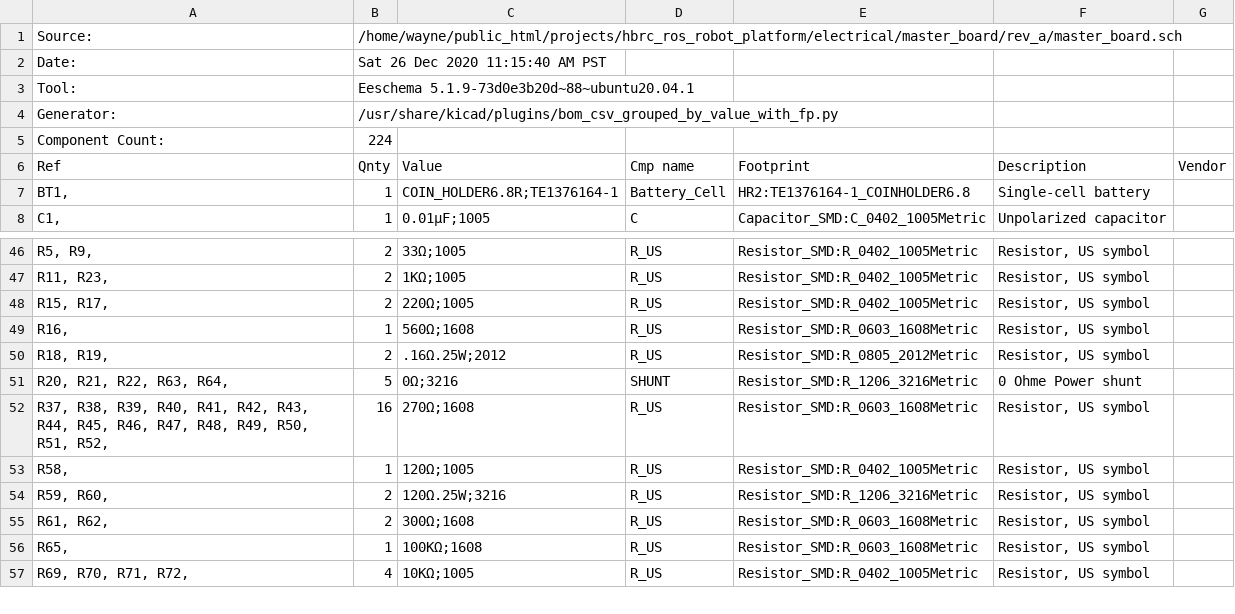
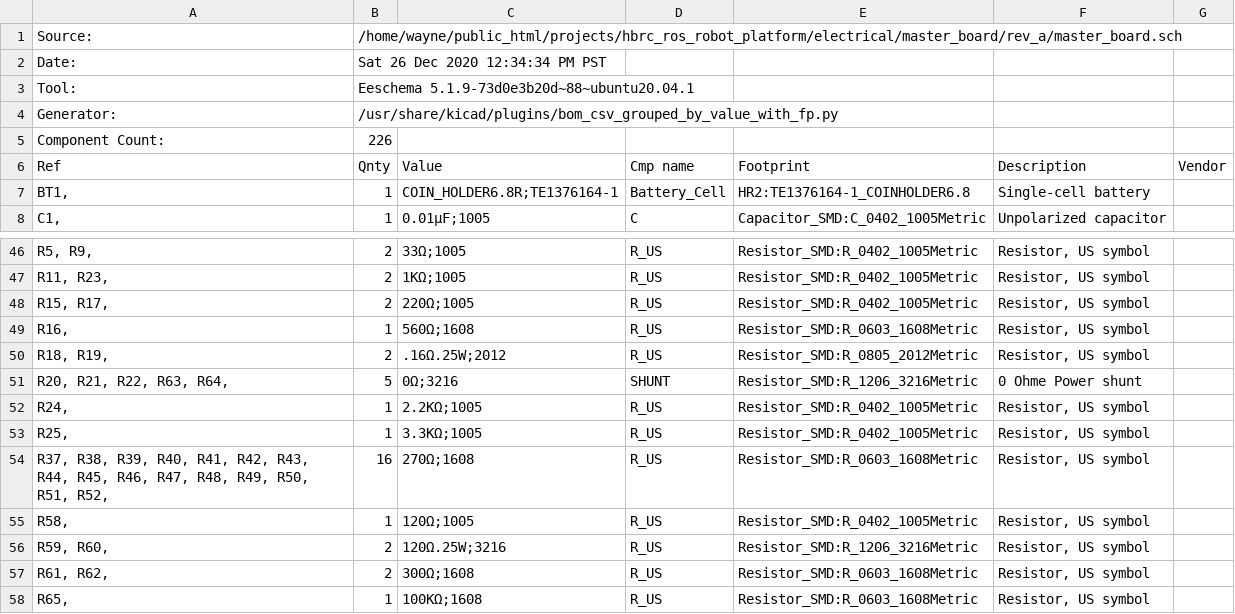
Before and after one commit to hbrobotics/hbrc_ros_robot_platform, a CSV file: electrical/master_board/rev_a/master_board_kicad_bom.csv, drawn as a sheet; only a part is shown, gaps mark what is left out; the shorter side is filled out with more unchanged rows.

```diff
--- a/electrical/master_board/rev_a/master_board_kicad_bom.csv
+++ b/electrical/master_board/rev_a/master_board_kicad_bom.csv
@@ -1,6 +1,6 @@
 "Source:","/home/wayne/public_html/projects/hbrc_ros_robot_platform/electrical/master_board/rev_a/master_board.sch"
-"Date:","Sat 26 Dec 2020 11:15:40 AM PST"
+"Date:","Sat 26 Dec 2020 12:34:34 PM PST"
 "Tool:","Eeschema 5.1.9-73d0e3b20d~88~ubuntu20.04.1"
 "Generator:","/usr/share/kicad/plugins/bom_csv_grouped_by_value_with_fp.py"
-"Component Count:","224"
+"Component Count:","226"
 "Ref","Qnty","Value","Cmp name","Footprint","Description","Vendor"
@@ -51,2 +51,4 @@
 "R20, R21, R22, R63, R64, ","5","0Ω;3216","SHUNT","Resistor_SMD:R_1206_3216Metric","0 Ohme Power shunt",""
+"R24, ","1","2.2KΩ;1005","R_US","Resistor_SMD:R_0402_1005Metric","Resistor, US symbol",""
+"R25, ","1","3.3KΩ;1005","R_US","Resistor_SMD:R_0402_1005Metric","Resistor, US symbol",""
 "R37, R38, R39, R40, R41, R42, R43, R44, R45, R46, R47, R48, R49, R50, R51, R52, ","16","270Ω;1608","R_US","Resistor_SMD:R_0603_1608Metric","Resistor, US symbol",""
```
Also changed, not shown: electrical/master_board/rev_a/master_board_jlcpcb_bom.csv, electrical/master_board/rev_a/master_board_jlcpcb_pos.csv, 5 other files.
